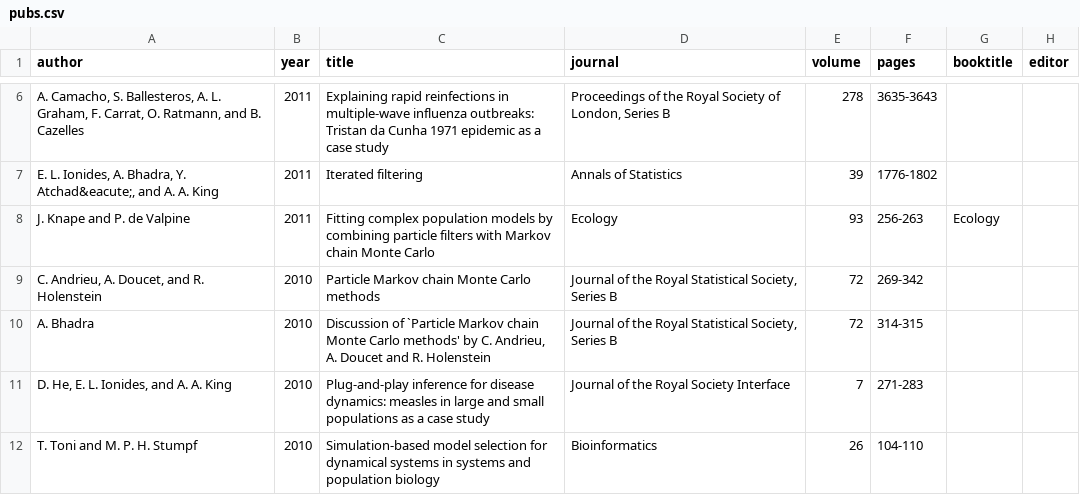
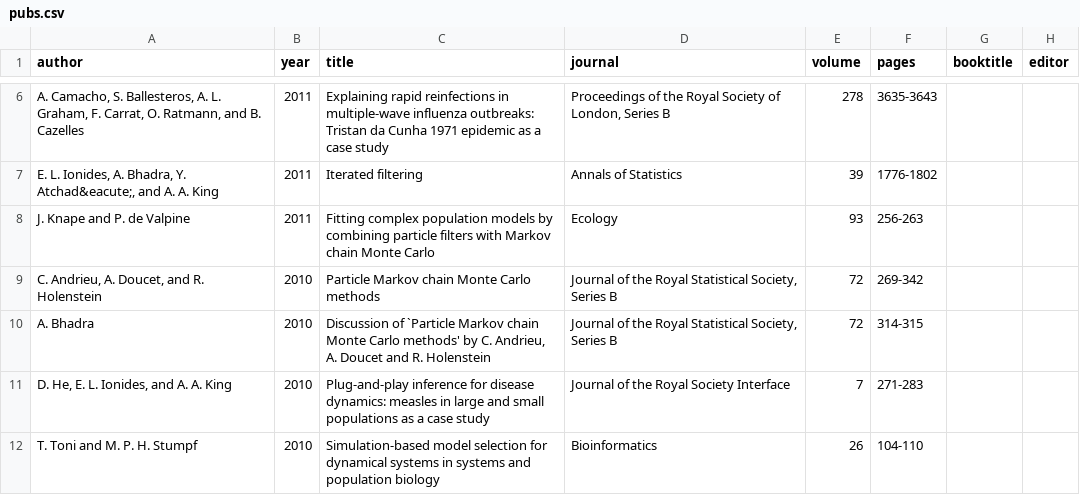
Before and after one commit to kingaa/kingaa.github.io, a CSV file: _data/pubs.csv, drawn as a sheet; only a part is shown, gaps mark what is left out.

```diff
--- a/_data/pubs.csv
+++ b/_data/pubs.csv
@@ -7,3 +7,3 @@
 "E. L. Ionides, A. Bhadra, Y. Atchad&eacute;, and A. A. King",2011,"Iterated filtering","Annals of Statistics",39,"1776-1802","",""
-"J. Knape and P. de Valpine",2011,"Fitting complex population models by combining particle filters with Markov chain Monte Carlo","Ecology",93,"256-263","Ecology",""
+"J. Knape and P. de Valpine",2011,"Fitting complex population models by combining particle filters with Markov chain Monte Carlo","Ecology",93,"256-263","",""
 "C. Andrieu, A. Doucet, and R. Holenstein",2010,"Particle Markov chain Monte Carlo methods","Journal of the Royal Statistical Society, Series B",72,"269-342","",""
```
Also changed, not shown: 2 other files.
